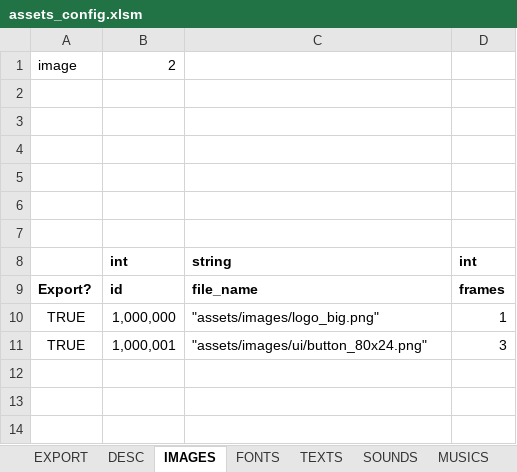
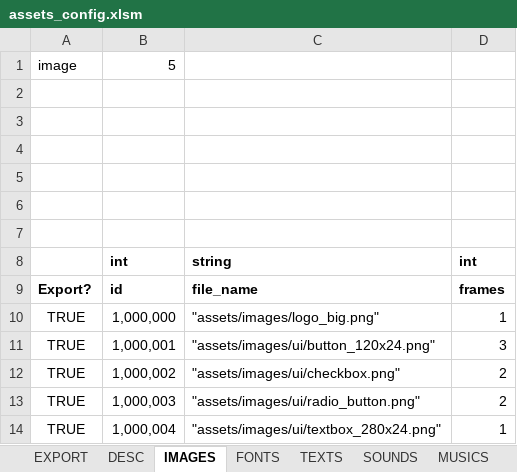
Before and after one commit to damyan94/SDL2_Engine_Project, an Excel workbook: config/assets_config.xlsm, sheet IMAGES, drawn as a sheet; values as stored, in another font and other column widths than the file's, no borders; the diff names each change by its address in the sheet, - before the commit and + after, or states it on an @@ line.

Commit message:
Added some UI components - Button, Checkbox, RadioButton, TextBox, TextInputter Added text input to InputEvent Minor changes to timers - you can now start dynamic timers Added some new fonts

```diff
--- a/config/assets_config.xlsm (sheet IMAGES)
+++ b/config/assets_config.xlsm (sheet IMAGES)
-B1: 2
+B1: 5
-C11: "assets/images/ui/button_80x24.png"
+C11: "assets/images/ui/button_120x24.png"
+row 12: TRUE | 1,000,002 | "assets/images/ui/checkbox.png" | 2
+row 13: TRUE | 1,000,003 | "assets/images/ui/radio_button.png" | 2
+row 14: TRUE | 1,000,004 | "assets/images/ui/textbox_280x24.png" | 1
```
Also changed, not shown: sheet FONTS, sheet TEXTS, sheet EXPORT, charts or pictures, config/objects_config.xlsm, 32 other files.
